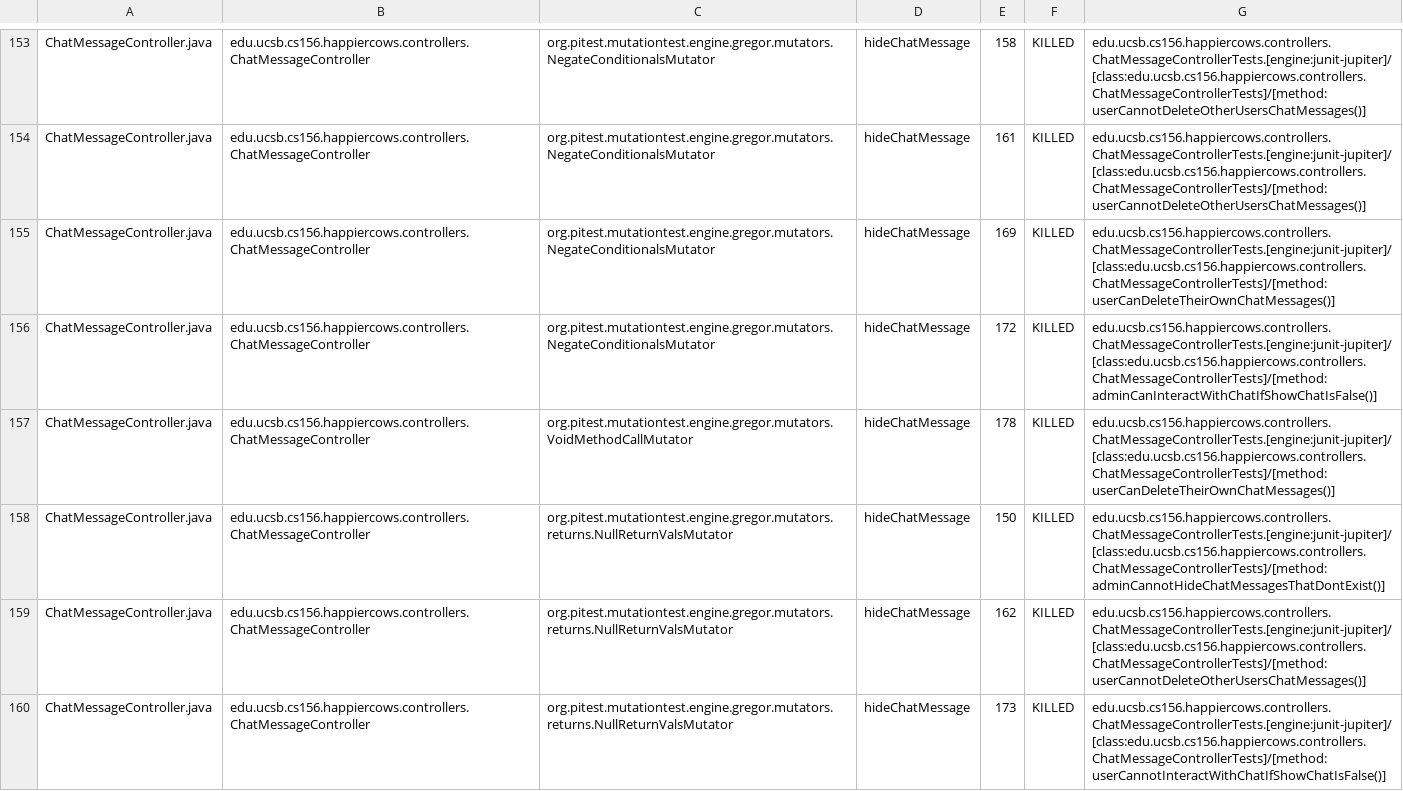
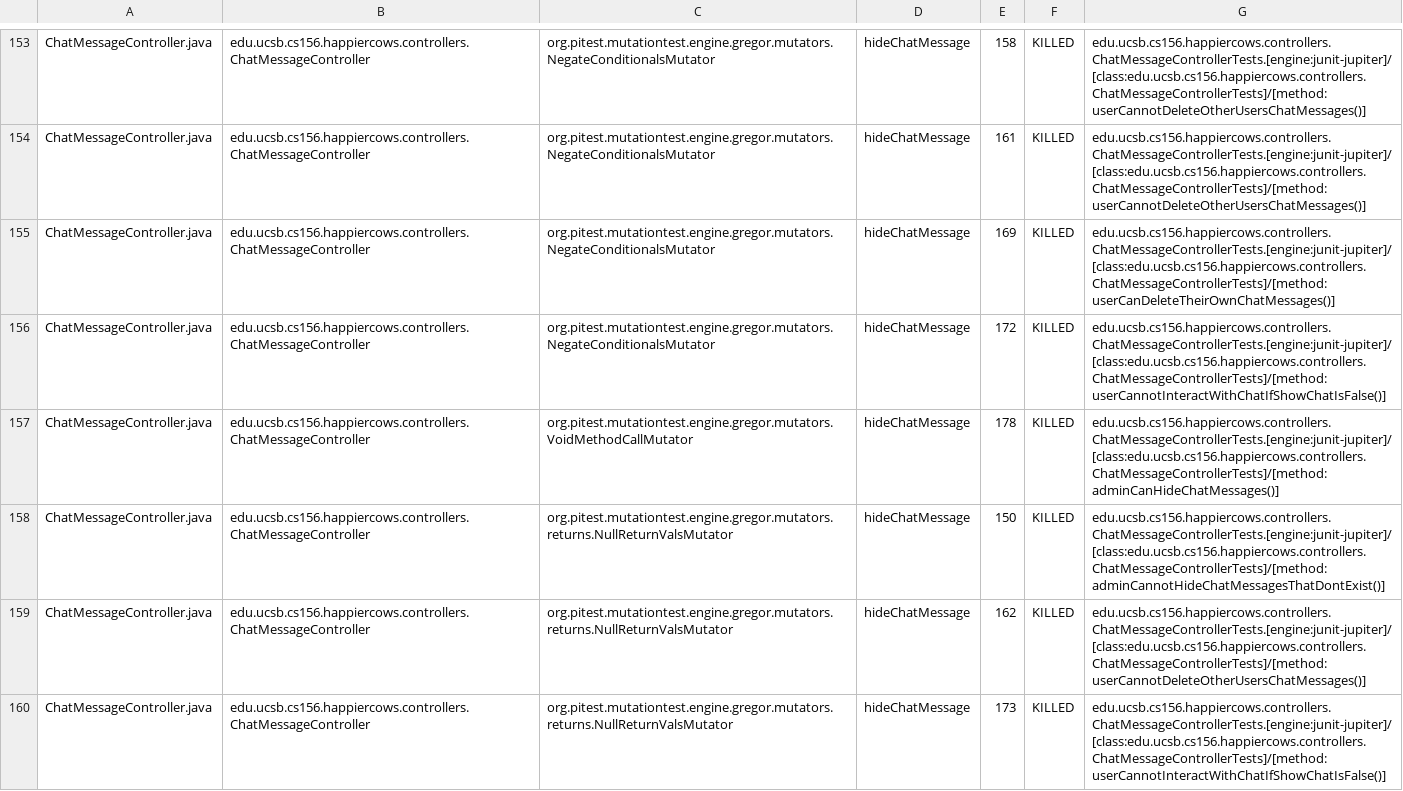
Before and after one commit to ucsb-cs156-s26/proj-happycows-s26-13, a CSV file: prs/50/pitest/mutations.csv, drawn as a sheet; only a part is shown, gaps mark what is left out; the diff covers the shown part only.

Commit message:
Deploying to gh-pages from @ ucsb-cs156-s26/proj-happycows-s26-13@2546b0ae49eebbf693d78a7fa9ddd04ff1905844 🚀

```diff
--- a/prs/50/pitest/mutations.csv
+++ b/prs/50/pitest/mutations.csv
@@ -155,4 +155,4 @@ ChatMessageController.java,edu.ucsb.cs156.happiercows.controllers.ChatMessageCon
 ChatMessageController.java,edu.ucsb.cs156.happiercows.controllers.ChatMessageController,org.pitest.mutationtest.engine.gregor.mutators.NegateConditionalsMutator,hideChatMessage,169,KILLED,edu.ucsb.cs156.happiercows.controllers.ChatMessageControllerTests.[engine:junit-jupiter]/[class:edu.ucsb.cs156.happiercows.controllers.ChatMessageControllerTests]/[method:userCanDeleteTheirOwnChatMessages()]
-ChatMessageController.java,edu.ucsb.cs156.happiercows.controllers.ChatMessageController,org.pitest.mutationtest.engine.gregor.mutators.NegateConditionalsMutator,hideChatMessage,172,KILLED,edu.ucsb.cs156.happiercows.controllers.ChatMessageControllerTests.[engine:junit-jupiter]/[class:edu.ucsb.cs156.happiercows.controllers.ChatMessageControllerTests]/[method:adminCanInteractWithChatIfShowChatIsFalse()]
-ChatMessageController.java,edu.ucsb.cs156.happiercows.controllers.ChatMessageController,org.pitest.mutationtest.engine.gregor.mutators.VoidMethodCallMutator,hideChatMessage,178,KILLED,edu.ucsb.cs156.happiercows.controllers.ChatMessageControllerTests.[engine:junit-jupiter]/[class:edu.ucsb.cs156.happiercows.controllers.ChatMessageControllerTests]/[method:userCanDeleteTheirOwnChatMessages()]
+ChatMessageController.java,edu.ucsb.cs156.happiercows.controllers.ChatMessageController,org.pitest.mutationtest.engine.gregor.mutators.NegateConditionalsMutator,hideChatMessage,172,KILLED,edu.ucsb.cs156.happiercows.controllers.ChatMessageControllerTests.[engine:junit-jupiter]/[class:edu.ucsb.cs156.happiercows.controllers.ChatMessageControllerTests]/[method:userCannotInteractWithChatIfShowChatIsFalse()]
+ChatMessageController.java,edu.ucsb.cs156.happiercows.controllers.ChatMessageController,org.pitest.mutationtest.engine.gregor.mutators.VoidMethodCallMutator,hideChatMessage,178,KILLED,edu.ucsb.cs156.happiercows.controllers.ChatMessageControllerTests.[engine:junit-jupiter]/[class:edu.ucsb.cs156.happiercows.controllers.ChatMessageControllerTests]/[method:adminCanHideChatMessages()]
 ChatMessageController.java,edu.ucsb.cs156.happiercows.controllers.ChatMessageController,org.pitest.mutationtest.engine.gregor.mutators.returns.NullReturnValsMutator,hideChatMessage,150,KILLED,edu.ucsb.cs156.happiercows.controllers.ChatMessageControllerTests.[engine:junit-jupiter]/[class:edu.ucsb.cs156.happiercows.controllers.ChatMessageControllerTests]/[method:adminCannotHideChatMessagesThatDontExist()]
```
Also changed, not shown: 1 added row, 1 removed row and 16 edited cells elsewhere in this file, 53 other files.
